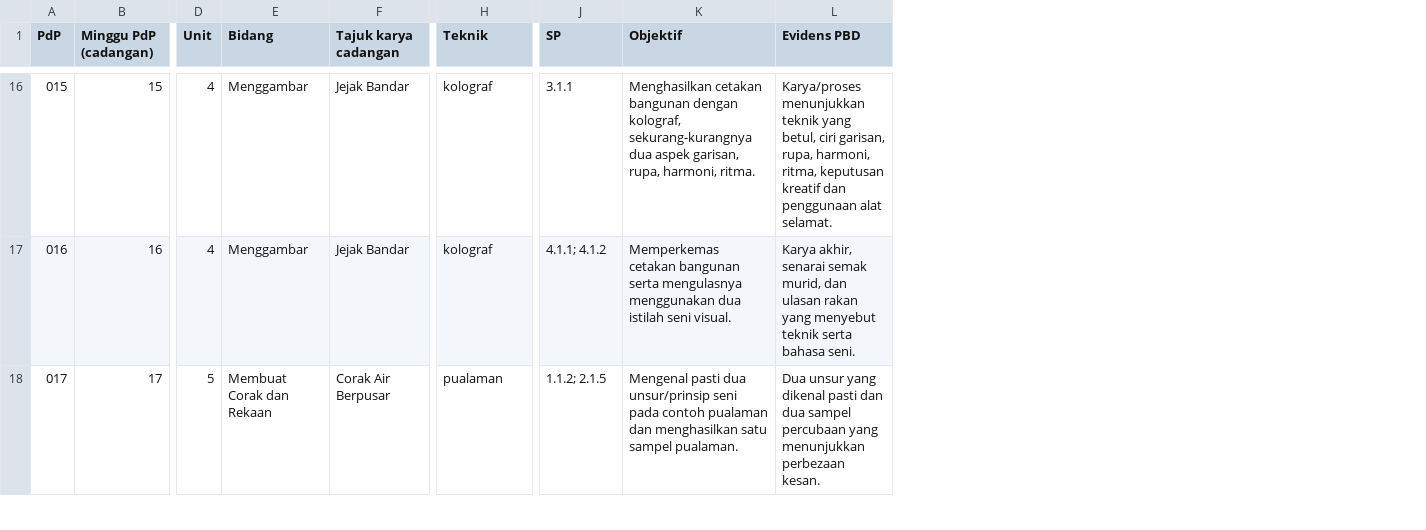
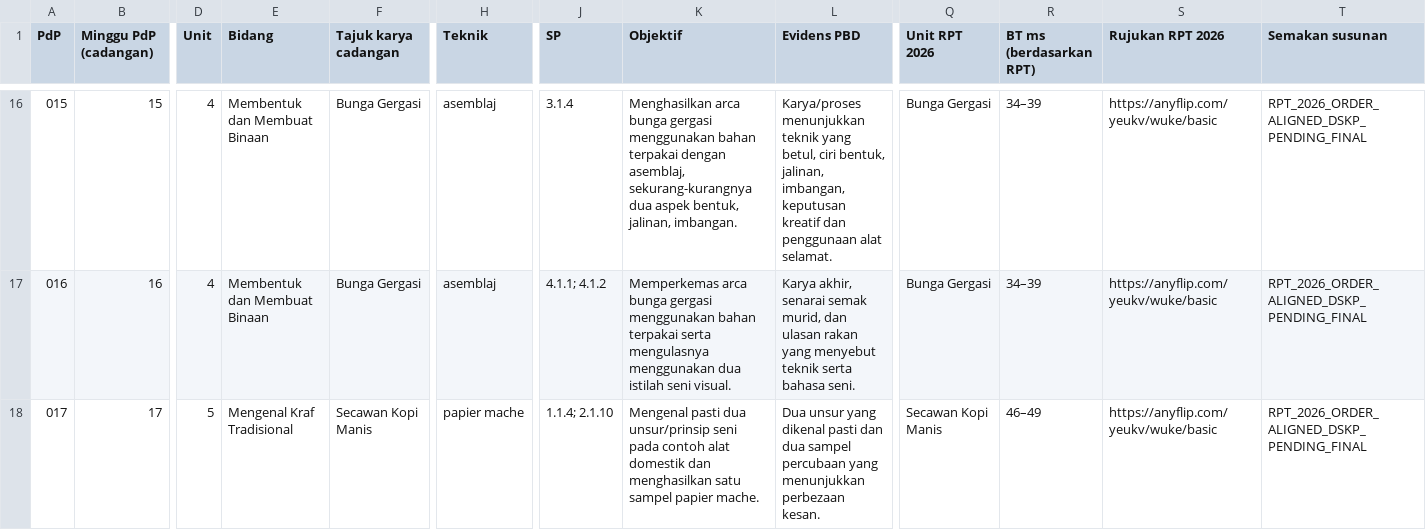
Before and after one commit to nurynayreen88/CikguLaju-AI, a CSV file: rpt_2027/psv/RPT_PSV_Tahun_4_2027_DRAF.csv, drawn as a sheet; only a part is shown, gaps mark what is left out; the diff covers the shown part only; the diff names each change by its address in the sheet, - before the commit and + after, or states it on an @@ line.

Commit message:
PSV Year 4: align RPT 42 rows to RPH with DSKP conflict marking

```diff
--- a/rpt_2027/psv/RPT_PSV_Tahun_4_2027_DRAF.csv
+++ b/rpt_2027/psv/RPT_PSV_Tahun_4_2027_DRAF.csv
+column Q (Unit RPT 2026), rows 16-18: Bunga Gergasi | Bunga Gergasi | Secawan Kopi Manis
+column R (BT ms (berdasarkan RPT)), rows 16-18: 34–39 | 34–39 | 46–49
+column S (Rujukan RPT 2026), rows 16-18: all https://anyflip.com/yeukv/wuke/basic
+column T (Semakan susunan), rows 16-18: all RPT_2026_ORDER_ALIGNED_DSKP_PENDING_FINAL
-E16:E17 (Bidang): Menggambar
+E16:E17 (Bidang): Membentuk dan Membuat Binaan
-F16:F17 (Tajuk karya cadangan): Jejak Bandar
+F16:F17 (Tajuk karya cadangan): Bunga Gergasi
-H16:H17 (Teknik): kolograf
+H16:H17 (Teknik): asemblaj
-J16 (SP): 3.1.1
+J16 (SP): 3.1.4
-K16 (Objektif): Menghasilkan cetakan bangunan dengan kolograf, sekurang-kurangnya dua aspek garisan, rupa, harmoni, ritma.
+K16 (Objektif): Menghasilkan arca bunga gergasi menggunakan bahan terpakai dengan asemblaj, sekurang-kurangnya dua aspek bentuk, jalinan, imbangan.
-L16 (Evidens PBD): …betul, ciri garisan, rupa, harmoni, ritma, keputusan kreatif…
+L16 (Evidens PBD): …betul, ciri bentuk, jalinan, imbangan, keputusan kreatif…
-K17 (Objektif): Memperkemas cetakan bangunan serta mengulasnya…
+K17 (Objektif): Memperkemas arca bunga gergasi menggunakan bahan terpakai serta mengulasnya…
-E18 (Bidang): Membuat Corak dan Rekaan
+E18 (Bidang): Mengenal Kraf Tradisional
-F18 (Tajuk karya cadangan): Corak Air Berpusar
+F18 (Tajuk karya cadangan): Secawan Kopi Manis
-H18 (Teknik): pualaman
+H18 (Teknik): papier mache
-J18 (SP): 1.1.2; 2.1.5
+J18 (SP): 1.1.4; 2.1.10
-K18 (Objektif): …pada contoh pualaman dan menghasilkan satu sampel pualaman.
+K18 (Objektif): …pada contoh alat domestik dan menghasilkan satu sampel papier mache.
```
Also changed, not shown: 154 edited cells elsewhere in this file, 2 other files.
